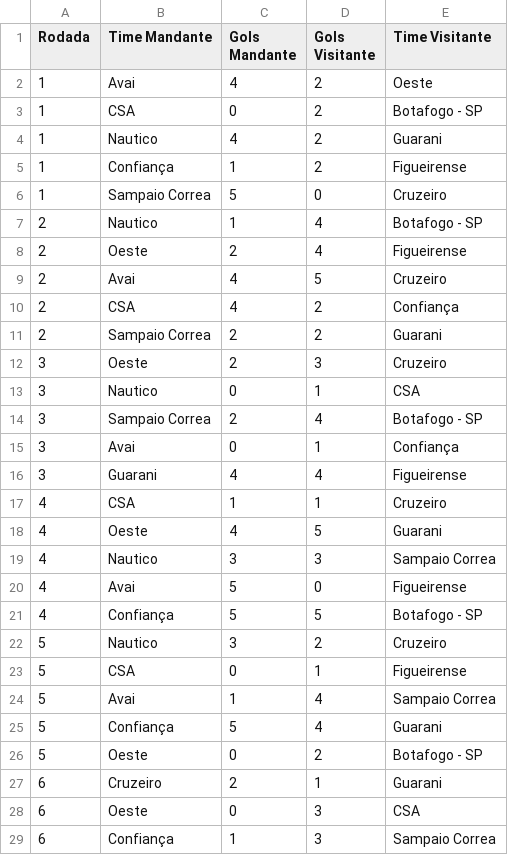
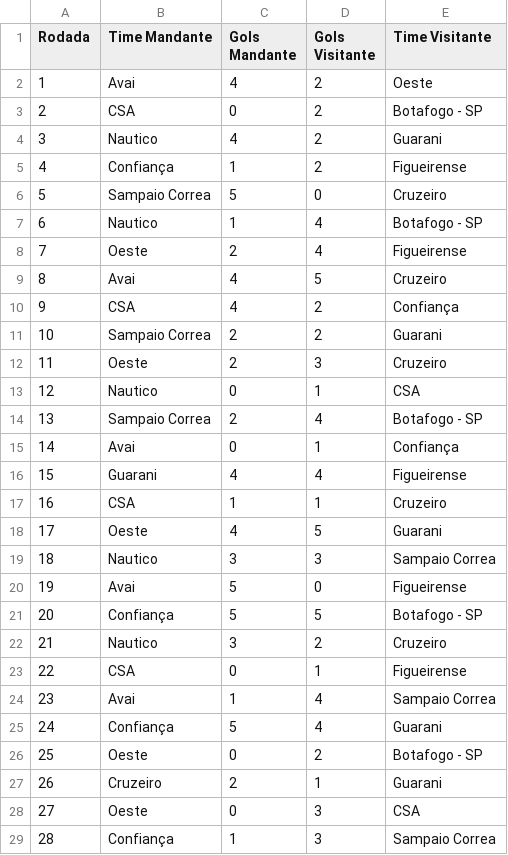
Before and after one commit to IMendelN/RP3G4, a CSV file: Entrega 2/src/Championship/database/result.csv, drawn as a sheet; only a part is shown; the diff covers the shown part only.

Commit message:
ordem dos resultados alterada

```diff
--- a/Entrega 2/src/Championship/database/result.csv
+++ b/Entrega 2/src/Championship/database/result.csv
@@ -2,28 +2,28 @@ Rodada;Time Mandante;Gols Mandante;Gols Visitante;Time Visitante
 1;Avai;4;2;Oeste
-1;CSA;0;2;Botafogo - SP
-1;Nautico;4;2;Guarani
-1;Confiança;1;2;Figueirense
-1;Sampaio Correa;5;0;Cruzeiro
-2;Nautico;1;4;Botafogo - SP
-2;Oeste;2;4;Figueirense
-2;Avai;4;5;Cruzeiro
-2;CSA;4;2;Confiança
-2;Sampaio Correa;2;2;Guarani
-3;Oeste;2;3;Cruzeiro
-3;Nautico;0;1;CSA
-3;Sampaio Correa;2;4;Botafogo - SP
-3;Avai;0;1;Confiança
-3;Guarani;4;4;Figueirense
-4;CSA;1;1;Cruzeiro
-4;Oeste;4;5;Guarani
-4;Nautico;3;3;Sampaio Correa
-4;Avai;5;0;Figueirense
-4;Confiança;5;5;Botafogo - SP
-5;Nautico;3;2;Cruzeiro
-5;CSA;0;1;Figueirense
-5;Avai;1;4;Sampaio Correa
-5;Confiança;5;4;Guarani
-5;Oeste;0;2;Botafogo - SP
-6;Cruzeiro;2;1;Guarani
-6;Oeste;0;3;CSA
-6;Confiança;1;3;Sampaio Correa
+2;CSA;0;2;Botafogo - SP
+3;Nautico;4;2;Guarani
+4;Confiança;1;2;Figueirense
+5;Sampaio Correa;5;0;Cruzeiro
+6;Nautico;1;4;Botafogo - SP
+7;Oeste;2;4;Figueirense
+8;Avai;4;5;Cruzeiro
+9;CSA;4;2;Confiança
+10;Sampaio Correa;2;2;Guarani
+11;Oeste;2;3;Cruzeiro
+12;Nautico;0;1;CSA
+13;Sampaio Correa;2;4;Botafogo - SP
+14;Avai;0;1;Confiança
+15;Guarani;4;4;Figueirense
+16;CSA;1;1;Cruzeiro
+17;Oeste;4;5;Guarani
+18;Nautico;3;3;Sampaio Correa
+19;Avai;5;0;Figueirense
+20;Confiança;5;5;Botafogo - SP
+21;Nautico;3;2;Cruzeiro
+22;CSA;0;1;Figueirense
+23;Avai;1;4;Sampaio Correa
+24;Confiança;5;4;Guarani
+25;Oeste;0;2;Botafogo - SP
+26;Cruzeiro;2;1;Guarani
+27;Oeste;0;3;CSA
+28;Confiança;1;3;Sampaio Correa
```
Also changed, not shown: 62 edited cells elsewhere in this file.
